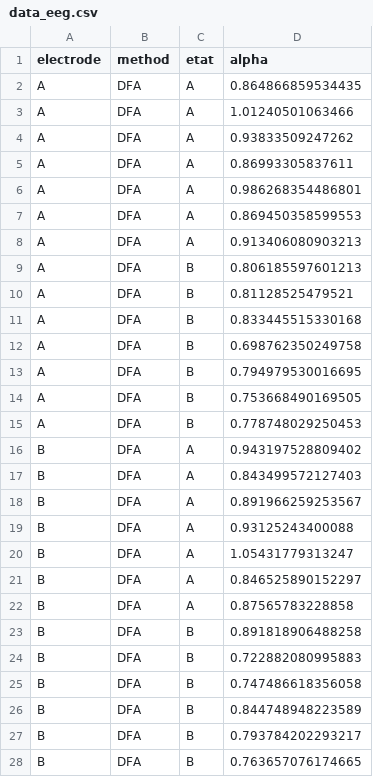
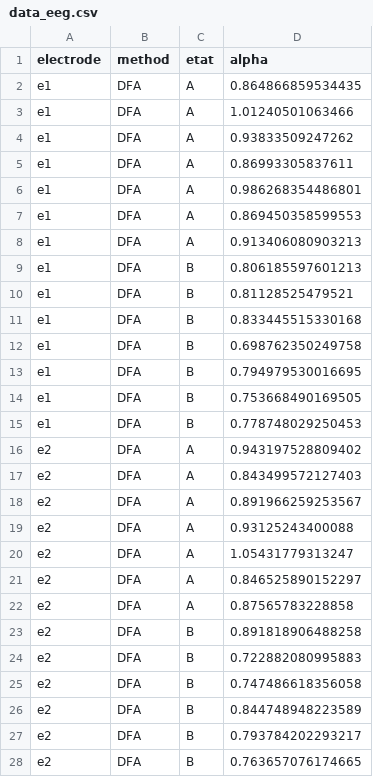
Before and after one commit to lejugeti/ProjetSignalSon, a CSV file: data_eeg.csv, drawn as a sheet; only a part is shown; the diff covers the shown part only.

```diff
--- a/data_eeg.csv
+++ b/data_eeg.csv
@@ -1,28 +1,28 @@
 electrode,method,etat,alpha
-A,DFA,A,0.864866859534435
-A,DFA,A,1.01240501063466
-A,DFA,A,0.93833509247262
-A,DFA,A,0.86993305837611
-A,DFA,A,0.986268354486801
-A,DFA,A,0.869450358599553
-A,DFA,A,0.913406080903213
-A,DFA,B,0.806185597601213
-A,DFA,B,0.81128525479521
-A,DFA,B,0.833445515330168
-A,DFA,B,0.698762350249758
-A,DFA,B,0.794979530016695
-A,DFA,B,0.753668490169505
-A,DFA,B,0.778748029250453
-B,DFA,A,0.943197528809402
-B,DFA,A,0.843499572127403
-B,DFA,A,0.891966259253567
-B,DFA,A,0.93125243400088
-B,DFA,A,1.05431779313247
-B,DFA,A,0.846525890152297
-B,DFA,A,0.87565783228858
-B,DFA,B,0.891818906488258
-B,DFA,B,0.722882080995883
-B,DFA,B,0.747486618356058
-B,DFA,B,0.844748948223589
-B,DFA,B,0.793784202293217
-B,DFA,B,0.763657076174665
+e1,DFA,A,0.864866859534435
+e1,DFA,A,1.01240501063466
+e1,DFA,A,0.93833509247262
+e1,DFA,A,0.86993305837611
+e1,DFA,A,0.986268354486801
+e1,DFA,A,0.869450358599553
+e1,DFA,A,0.913406080903213
+e1,DFA,B,0.806185597601213
+e1,DFA,B,0.81128525479521
+e1,DFA,B,0.833445515330168
+e1,DFA,B,0.698762350249758
+e1,DFA,B,0.794979530016695
+e1,DFA,B,0.753668490169505
+e1,DFA,B,0.778748029250453
+e2,DFA,A,0.943197528809402
+e2,DFA,A,0.843499572127403
+e2,DFA,A,0.891966259253567
+e2,DFA,A,0.93125243400088
+e2,DFA,A,1.05431779313247
+e2,DFA,A,0.846525890152297
+e2,DFA,A,0.87565783228858
+e2,DFA,B,0.891818906488258
+e2,DFA,B,0.722882080995883
+e2,DFA,B,0.747486618356058
+e2,DFA,B,0.844748948223589
+e2,DFA,B,0.793784202293217
+e2,DFA,B,0.763657076174665
```
Also changed, not shown: 57 edited cells elsewhere in this file, 13 other files.
